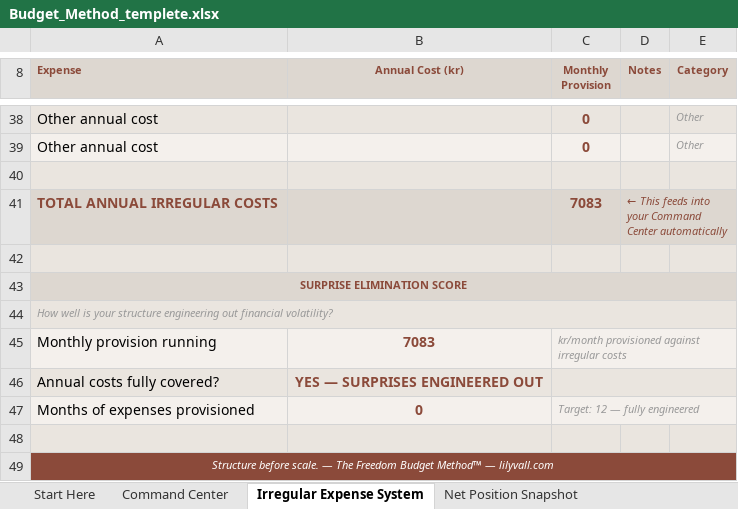
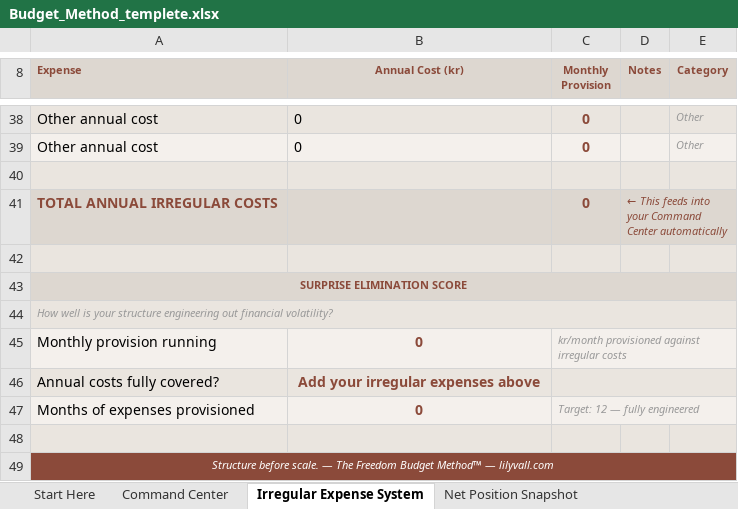
Before and after one commit to tauhidhasan811/idalindvall, an Excel workbook: data/Budget_Method_templete.xlsx, sheet Irregular Expense System, drawn as a sheet; only a part is shown, gaps mark what is left out; values as stored, in another font and other column widths than the file's, no borders; the diff covers the shown part only; the diff names each change by its address in the sheet, - before the commit and + after, or states it on an @@ line.

```diff
--- a/data/Budget_Method_templete.xlsx (sheet Irregular Expense System)
+++ b/data/Budget_Method_templete.xlsx (sheet Irregular Expense System)
-B38:B39 (Annual Cost (kr)): (empty)
+B38:B39 (Annual Cost (kr)): 0
-C41 (Monthly Provision): 7083
+C41 (Monthly Provision): 0
-B45 (Annual Cost (kr)): 7083
+B45 (Annual Cost (kr)): 0
-B46 (Annual Cost (kr)): YES — SURPRISES ENGINEERED OUT
+B46 (Annual Cost (kr)): Add your irregular expenses above
```
Also changed, not shown: 23 edited cells elsewhere in this sheet, sheet Net Position Snapshot, sheet Command Center, sheet Monthly Activation, 1 other file.
